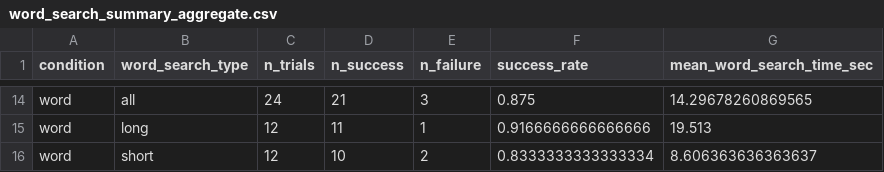
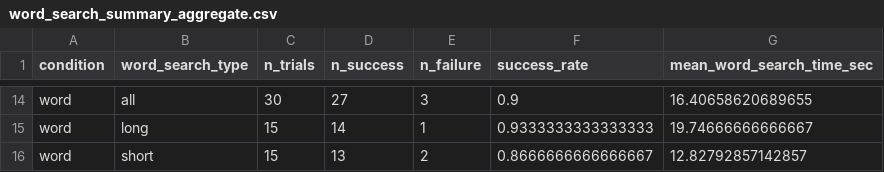
Before and after one commit to ZzeongB/MorseQuery, a CSV file: search/result/word_search_summary_aggregate.csv, drawn as a sheet; only a part is shown, gaps mark what is left out; the diff covers the shown part only; the diff names each change by its address in the sheet, - before the commit and + after, or states it on an @@ line.

```diff
--- a/search/result/word_search_summary_aggregate.csv
+++ b/search/result/word_search_summary_aggregate.csv
-C14 (n_trials): 24
+C14 (n_trials): 30
-D14 (n_success): 21
+D14 (n_success): 27
-F14 (success_rate): 0.875
+F14 (success_rate): 0.9
-G14 (mean_word_search_time_sec): 14.29678260869565
+G14 (mean_word_search_time_sec): 16.40658620689655
-C15:C16 (n_trials): 12
+C15:C16 (n_trials): 15
-D15 (n_success): 11
+D15 (n_success): 14
-F15 (success_rate): 0.9166666666666666
+F15 (success_rate): 0.9333333333333333
-G15 (mean_word_search_time_sec): 19.513
+G15 (mean_word_search_time_sec): 19.74666666666667
-D16 (n_success): 10
+D16 (n_success): 13
-F16 (success_rate): 0.8333333333333334
+F16 (success_rate): 0.8666666666666667
-G16 (mean_word_search_time_sec): 8.606363636363637
+G16 (mean_word_search_time_sec): 12.82792857142857
```
Also changed, not shown: 2 added rows, 2 removed rows and 34 edited cells elsewhere in this file, search/result/word_search_summary.csv, search/result/word_search_summary_by_id.csv, 18 other files.
